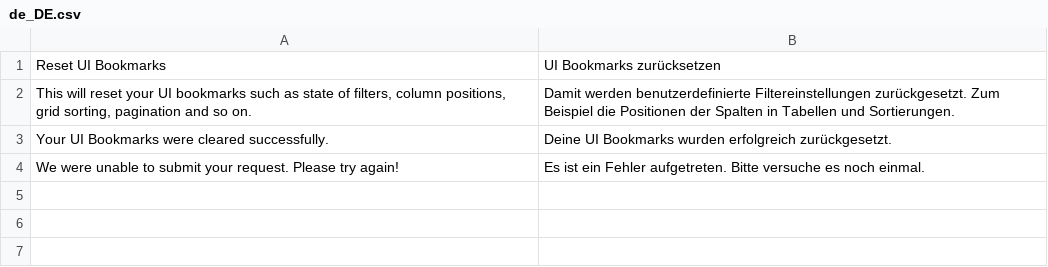
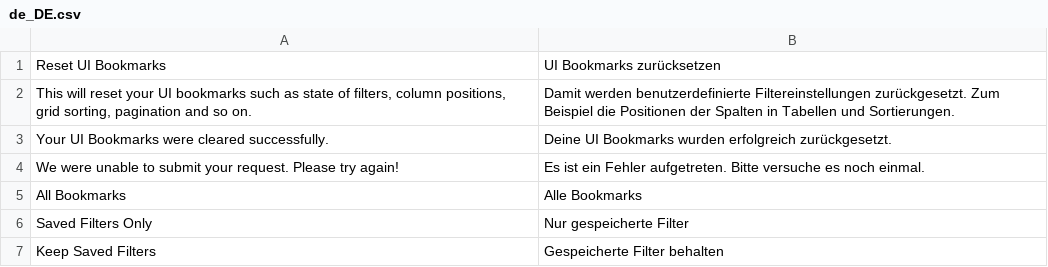
Before and after one commit to magenizr/Magenizr_ResetUiBookmarks, a CSV file: i18n/de_DE.csv, drawn as a sheet.

```diff
--- a/i18n/de_DE.csv
+++ b/i18n/de_DE.csv
@@ -4 +4,4 @@
 "We were unable to submit your request. Please try again!","Es ist ein Fehler aufgetreten. Bitte versuche es noch einmal."
+"All Bookmarks","Alle Bookmarks"
+"Saved Filters Only","Nur gespeicherte Filter"
+"Keep Saved Filters","Gespeicherte Filter behalten"
```
Also changed, not shown: i18n/en_US.csv, i18n/fr_FR.csv, 1 other file.
